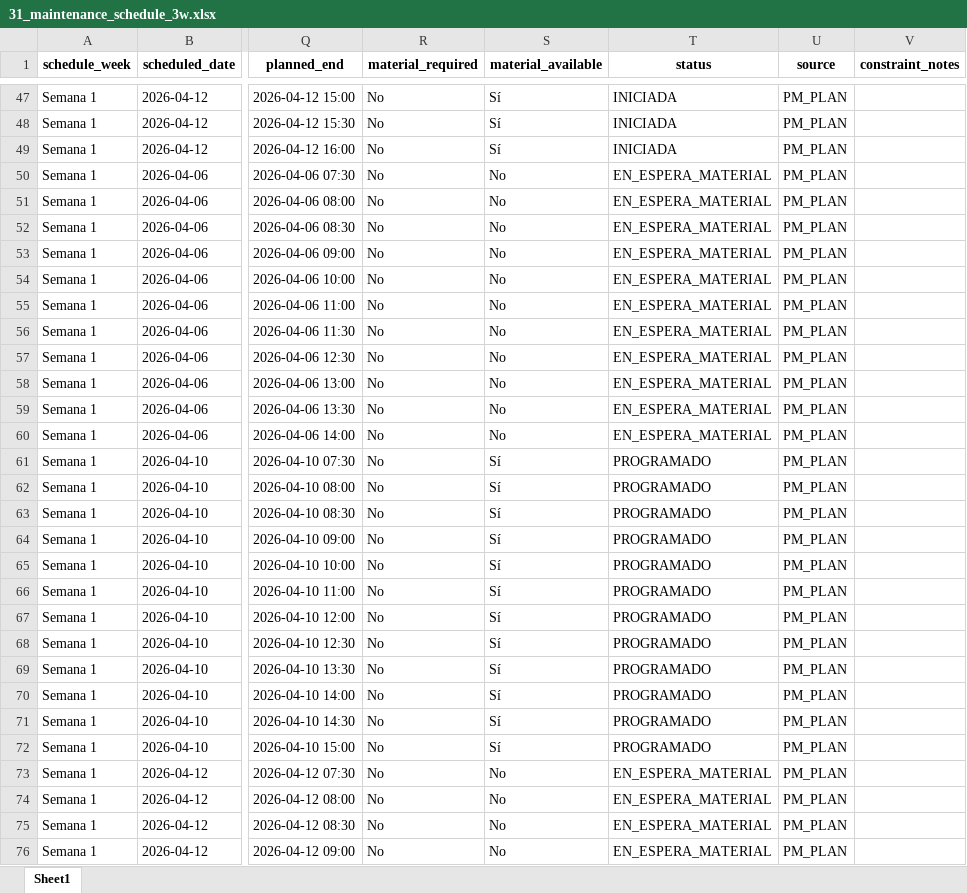
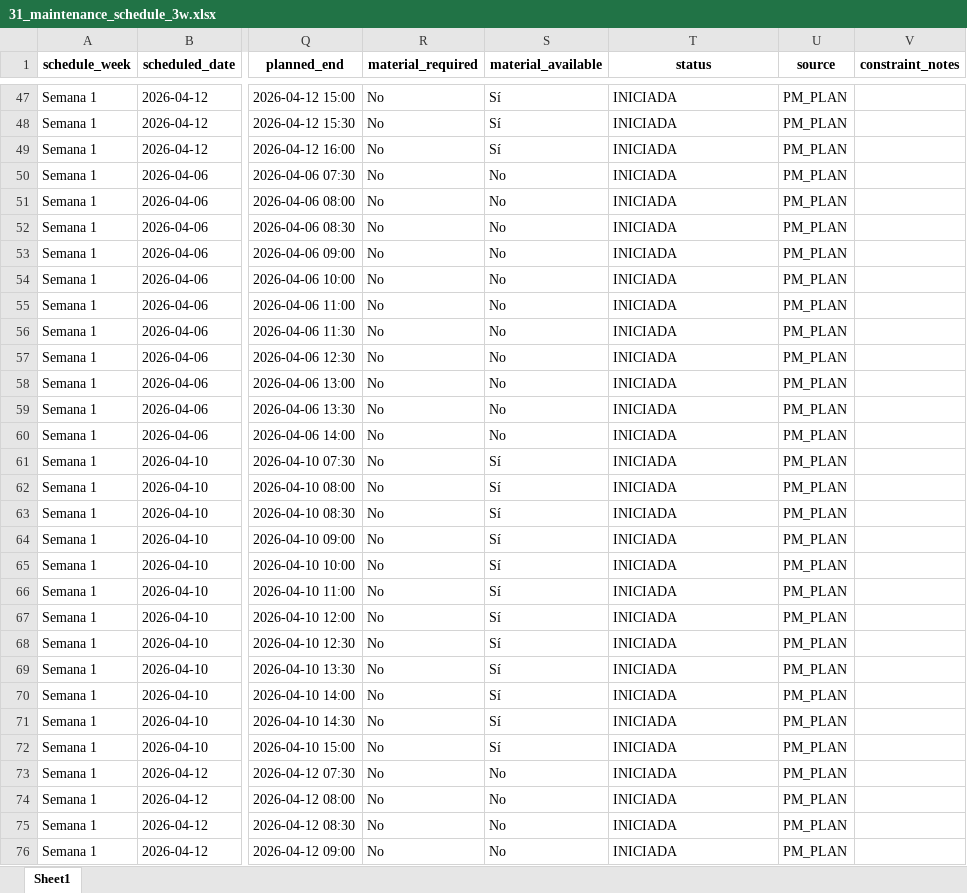
Before and after one commit to TobbenTT/ams-monorepo-sonar, an Excel workbook: seed_data/31_maintenance_schedule_3w.xlsx, sheet Sheet1, drawn as a sheet; only a part is shown, gaps mark what is left out; values as stored, in another font and other column widths than the file's, no borders; the diff covers the shown part only; the diff names each change by its address in the sheet, - before the commit and + after, or states it on an @@ line.

```diff
--- a/seed_data/31_maintenance_schedule_3w.xlsx (sheet Sheet1)
+++ b/seed_data/31_maintenance_schedule_3w.xlsx (sheet Sheet1)
-T50:T60 (status): EN_ESPERA_MATERIAL
+T50:T60 (status): INICIADA
-T61:T72 (status): PROGRAMADO
+T61:T72 (status): INICIADA
-T73:T76 (status): EN_ESPERA_MATERIAL
+T73:T76 (status): INICIADA
```
Also changed, not shown: 130 edited cells elsewhere in this sheet, seed_data/23_active_backlog.xlsx, seed_data/24_notifications.xlsx, 21 other files.
